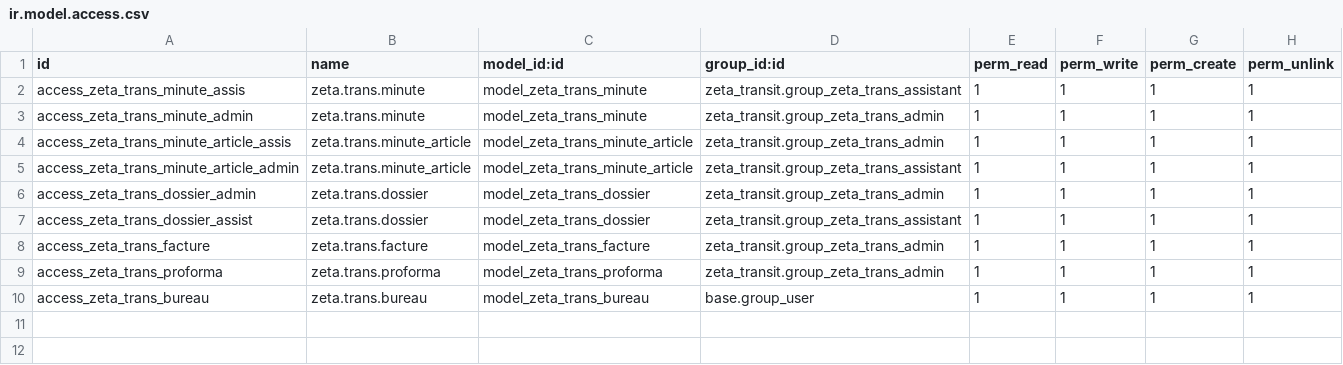
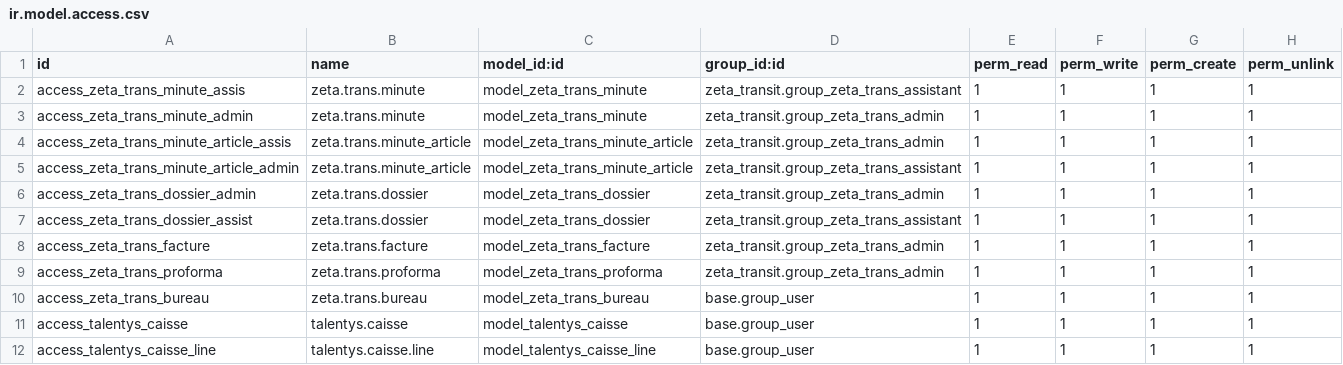
Before and after one commit to TalentysBF/odoo, a CSV file: zeta_transit/security/ir.model.access.csv, drawn as a sheet; the diff names each change by its address in the sheet, - before the commit and + after, or states it on an @@ line.

Commit message:
Intgration de la caisse et dernieres corrections

```diff
--- a/zeta_transit/security/ir.model.access.csv
+++ b/zeta_transit/security/ir.model.access.csv
+row 11: access_talentys_caisse | talentys.caisse | model_talentys_caisse | base.group_user | 1 | 1 | 1 | 1
+row 12: access_talentys_caisse_line | talentys.caisse.line | model_talentys_caisse_line | base.group_user | 1 | 1 | 1 | 1
```
Also changed, not shown: 22 other files.
